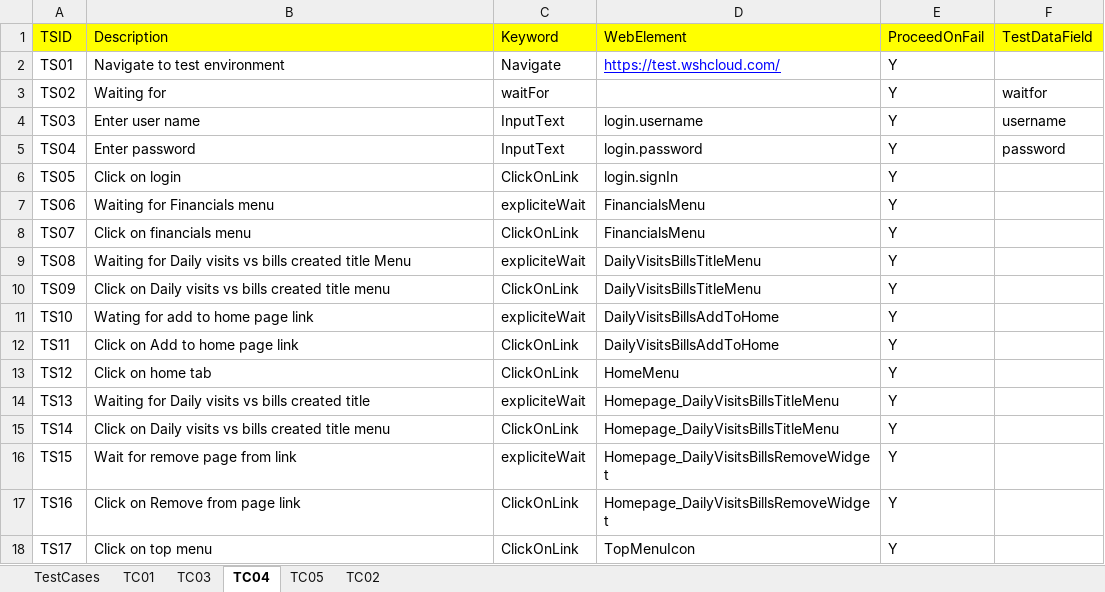
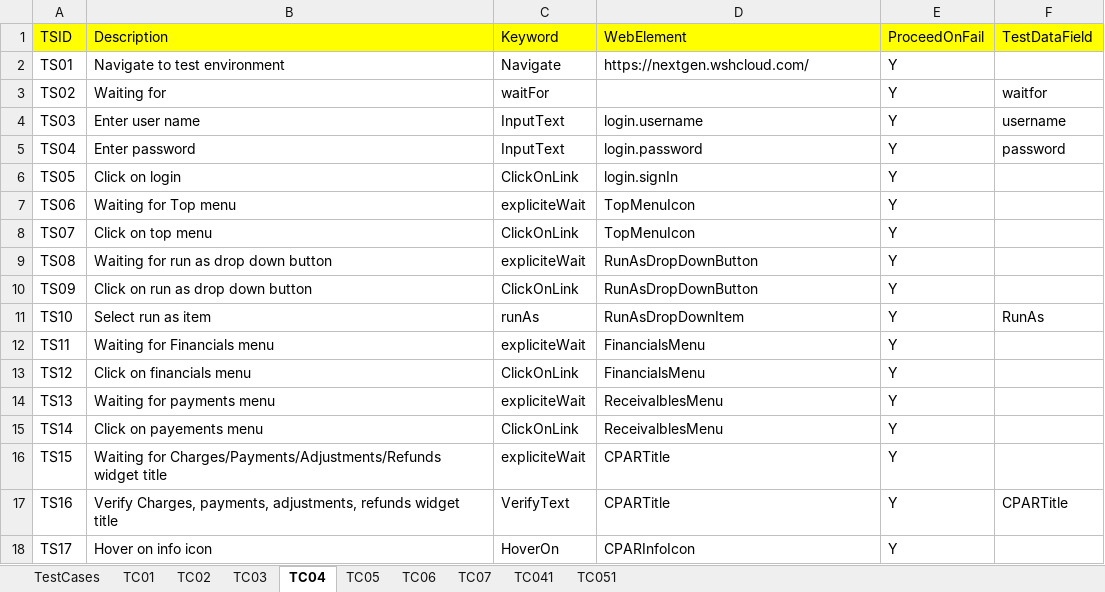
Before and after one commit to pandu8402/wshKeywordDriven, an Excel workbook: Customers/NextGen/TestSuite1.xlsx, sheet TC04, drawn as a sheet; only a part is shown; values as stored, in another font and other column widths than the file's, no borders; the diff covers the shown part only; the diff names each change by its address in the sheet, - before the commit and + after, or states it on an @@ line.

```diff
--- a/Customers/NextGen/TestSuite1.xlsx (sheet TC04)
+++ b/Customers/NextGen/TestSuite1.xlsx (sheet TC04)
+sheet tab: TC06
+sheet tab: TC07
+sheet tab: TC041
+sheet tab: TC051
@@ sheet tab order changed: TestCases | TC01 | TC02 | TC03 | TC04 | TC05 | TC06 | TC07 | TC041 | TC051 @@
-D2 (WebElement): https://test.wshcloud.com/
+D2 (WebElement): https://nextgen.wshcloud.com/
@@ D2 underline: on → off, text colour: #0000FF → black @@
-B7 (Description): Waiting for Financials menu
+B7 (Description): Waiting for Top menu
-D7:D8 (WebElement): FinancialsMenu
+D7:D8 (WebElement): TopMenuIcon
-B8 (Description): Click on financials menu
+B8 (Description): Click on top menu
-B9 (Description): Waiting for Daily visits vs bills created title Menu
+B9 (Description): Waiting for run as drop down button
-D9:D10 (WebElement): DailyVisitsBillsTitleMenu
+D9:D10 (WebElement): RunAsDropDownButton
-B10 (Description): Click on Daily visits vs bills created title menu
+B10 (Description): Click on run as drop down button
-B11 (Description): Wating for add to home page link
+B11 (Description): Select run as item
-C11 (Keyword): expliciteWait
+C11 (Keyword): runAs
-D11 (WebElement): DailyVisitsBillsAddToHome
+D11 (WebElement): RunAsDropDownItem
-F11 (TestDataField): (empty)
+F11 (TestDataField): RunAs
-B12 (Description): Click on Add to home page link
+B12 (Description): Waiting for Financials menu
-C12 (Keyword): ClickOnLink
+C12 (Keyword): expliciteWait
-D12 (WebElement): DailyVisitsBillsAddToHome
+D12 (WebElement): FinancialsMenu
-B13 (Description): Click on home tab
+B13 (Description): Click on financials menu
-D13 (WebElement): HomeMenu
+D13 (WebElement): FinancialsMenu
-B14 (Description): Waiting for Daily visits vs bills created title
+B14 (Description): Waiting for payments menu
-D14:D15 (WebElement): Homepage_DailyVisitsBillsTitleMenu
+D14:D15 (WebElement): ReceivalblesMenu
-B15 (Description): Click on Daily visits vs bills created title menu
+B15 (Description): Click on payements menu
-B16 (Description): Wait for remove page from link
+B16 (Description): Waiting for Charges/Payments/Adjustments/Refunds widget title
-D16:D17 (WebElement): Homepage_DailyVisitsBillsRemoveWidget
+D16:D17 (WebElement): CPARTitle
-B17 (Description): Click on Remove from page link
+B17 (Description): Verify Charges, payments, adjustments, refunds widget title
-C17 (Keyword): ClickOnLink
+C17 (Keyword): VerifyText
-F17 (TestDataField): (empty)
+F17 (TestDataField): CPARTitle
-B18 (Description): Click on top menu
+B18 (Description): Hover on info icon
-C18 (Keyword): ClickOnLink
+C18 (Keyword): HoverOn
-D18 (WebElement): TopMenuIcon
+D18 (WebElement): CPARInfoIcon
```
Also changed, not shown: 14 added rows and 11 edited cells elsewhere in this sheet, sheet TC05, sheet TC02, sheet TC03, sheet TestCases, Customers/NextGen/TestSuite1Data.xlsx, 37 other files.
